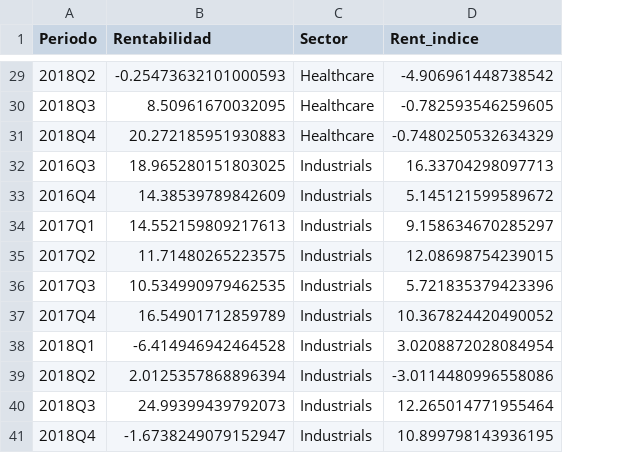
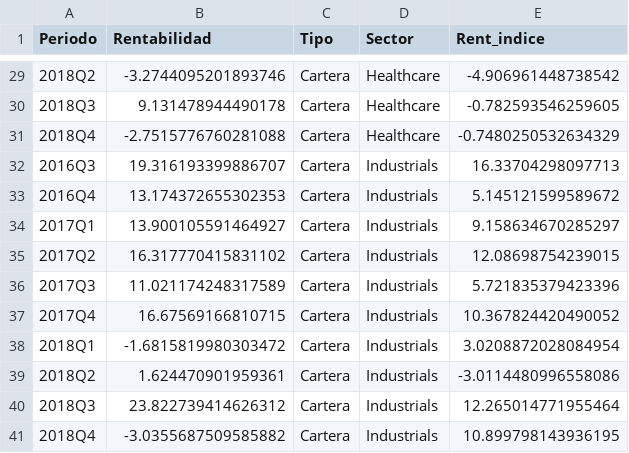
Before and after one commit to jfcuesta/TFM_JFCuesta, a CSV file: tablas/result_carteras.csv, drawn as a sheet; only a part is shown, gaps mark what is left out; the diff covers the shown part only; the diff names each change by its address in the sheet, - before the commit and + after, or states it on an @@ line.

```diff
--- a/tablas/result_carteras.csv
+++ b/tablas/result_carteras.csv
+column C (Tipo), rows 29-41: all Cartera
-B29 (Rentabilidad): -0.25473632101000593
+B29 (Rentabilidad): -3.2744095201893746
-B30 (Rentabilidad): 8.50961670032095
+B30 (Rentabilidad): 9.131478944490178
-B31 (Rentabilidad): 20.272185951930883
+B31 (Rentabilidad): -2.7515776760281088
-B32 (Rentabilidad): 18.965280151803025
+B32 (Rentabilidad): 19.316193399886707
-B33 (Rentabilidad): 14.38539789842609
+B33 (Rentabilidad): 13.174372655302353
-B34 (Rentabilidad): 14.552159809217613
+B34 (Rentabilidad): 13.900105591464927
-B35 (Rentabilidad): 11.71480265223575
+B35 (Rentabilidad): 16.317770415831102
-B36 (Rentabilidad): 10.534990979462535
+B36 (Rentabilidad): 11.021174248317589
-B37 (Rentabilidad): 16.54901712859789
+B37 (Rentabilidad): 16.67569166810715
-B38 (Rentabilidad): -6.414946942464528
+B38 (Rentabilidad): -1.6815819980303472
-B39 (Rentabilidad): 2.0125357868896394
+B39 (Rentabilidad): 1.624470901959361
-B40 (Rentabilidad): 24.99399439792073
+B40 (Rentabilidad): 23.822739414626312
-B41 (Rentabilidad): -1.6738249079152947
+B41 (Rentabilidad): -3.0355687509585882
```
Also changed, not shown: 27 edited cells elsewhere in this file, 15 other files.
